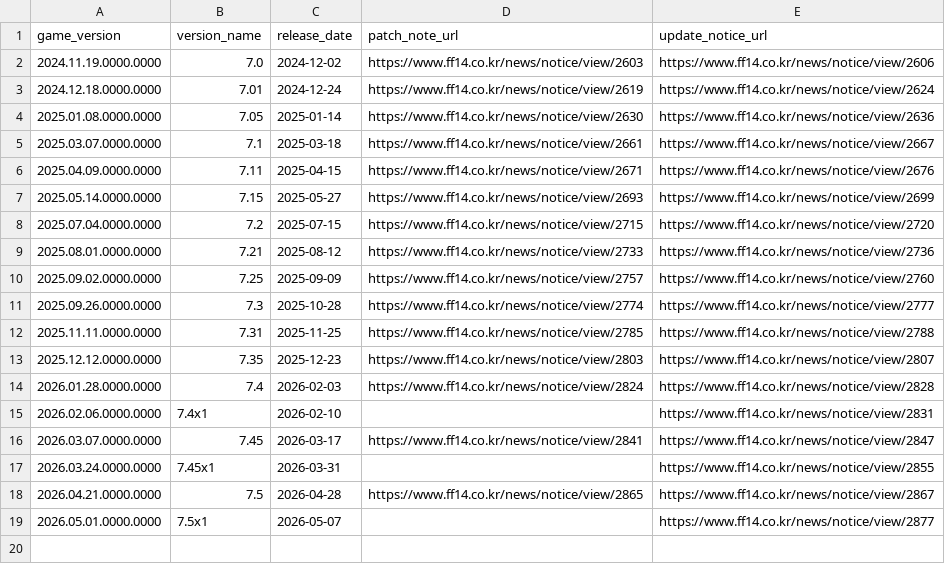
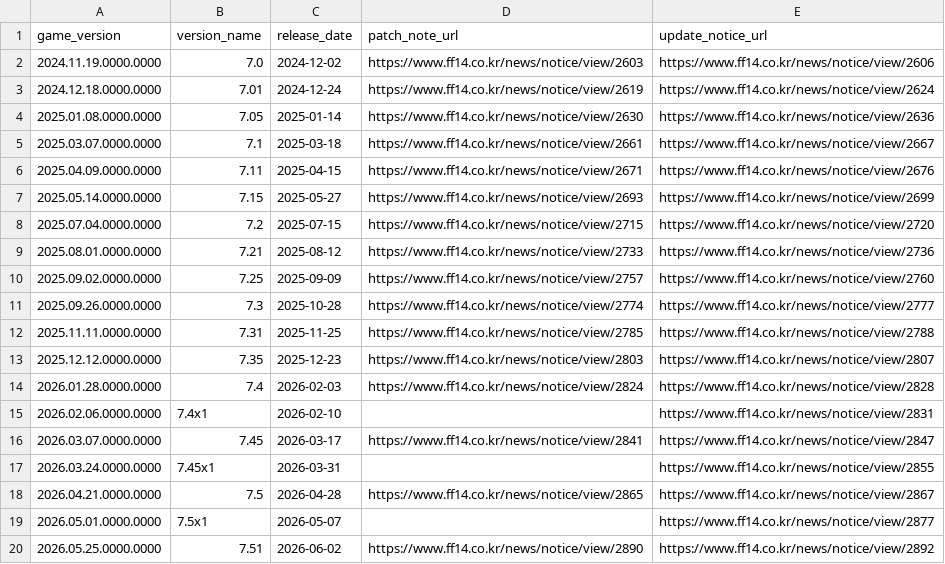
Before and after one commit to augenfrosch/ffxiv-versions, a CSV file: data/csv/kr.csv, drawn as a sheet.

```diff
--- a/data/csv/kr.csv
+++ b/data/csv/kr.csv
@@ -19 +19,2 @@ game_version,version_name,release_date,patch_note_url,update_notice_url
 2026.05.01.0000.0000,7.5x1,2026-05-07,,https://www.ff14.co.kr/news/notice/view/2877
+2026.05.25.0000.0000,7.51,2026-06-02,https://www.ff14.co.kr/news/notice/view/2890,https://www.ff14.co.kr/news/notice/view/2892
```
Also changed, not shown: data/csv/cn.csv, data/csv/global.csv, 3 other files.
